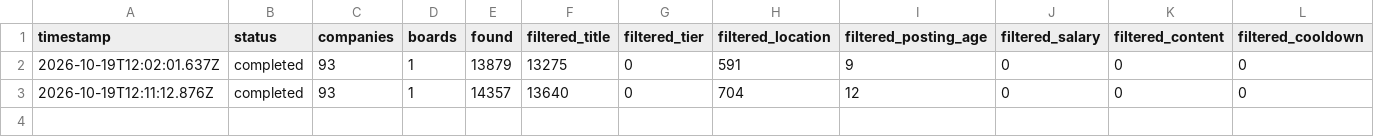
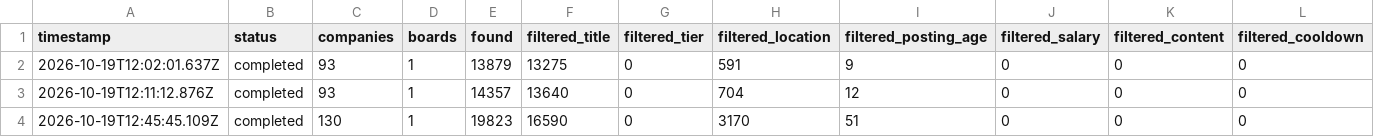
Before and after one commit to ayushbunny11/career-scanner-claude, a TSV file: data/scan-runs.tsv, drawn as a sheet; only a part is shown; rows hold the shown columns only; the diff names each change by its address in the sheet, - before the commit and + after, or states it on an @@ line.

```diff
--- a/data/scan-runs.tsv
+++ b/data/scan-runs.tsv
+row 4: 2026-10-19T12:45:45.109Z | completed | 130 | 1 | 19823 | 16590 | 0 | 3170 | 51 | 0 | 0 | 0
```
Also changed, not shown: data/portal-health.tsv, 3 other files.
